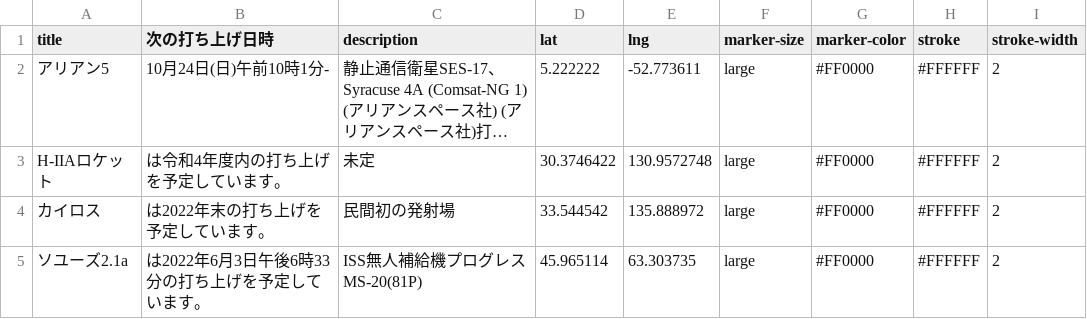
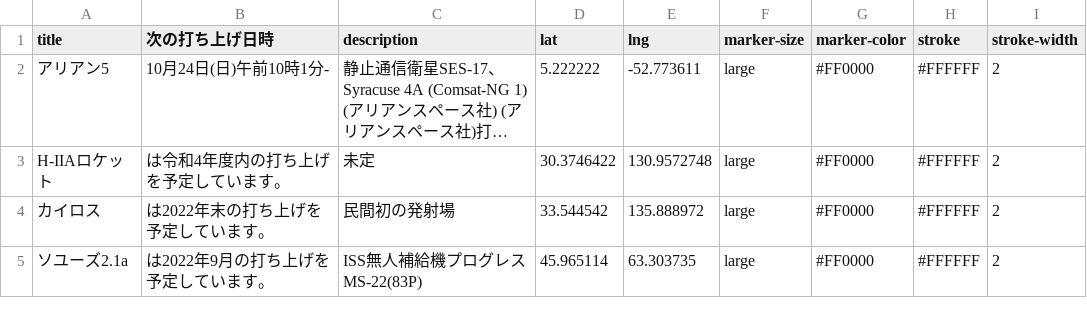
Before and after one commit to kentarokiyono/iss-map-for-kids, a CSV file: public/data.csv, drawn as a sheet; long unchanged cells end in ….

Commit message:
Update data.csv

```diff
--- a/public/data.csv
+++ b/public/data.csv
@@ -4,2 +4,2 @@ H-IIAロケット,"は令和4年度内の打ち上げを予定しています。
 カイロス,は2022年末の打ち上げを予定しています。,民間初の発射場,33.544542,135.888972,large,#FF0000,#FFFFFF,2
-ソユーズ2.1a,"は2022年6月3日午後6時33分の打ち上げを予定しています。 ",ISS無人補給機プログレスMS-20(81P),45.965114,63.303735,large,#FF0000,#FFFFFF,2
+ソユーズ2.1a,"は2022年9月の打ち上げを予定しています。 ",ISS無人補給機プログレスMS-22(83P),45.965114,63.303735,large,#FF0000,#FFFFFF,2
```
